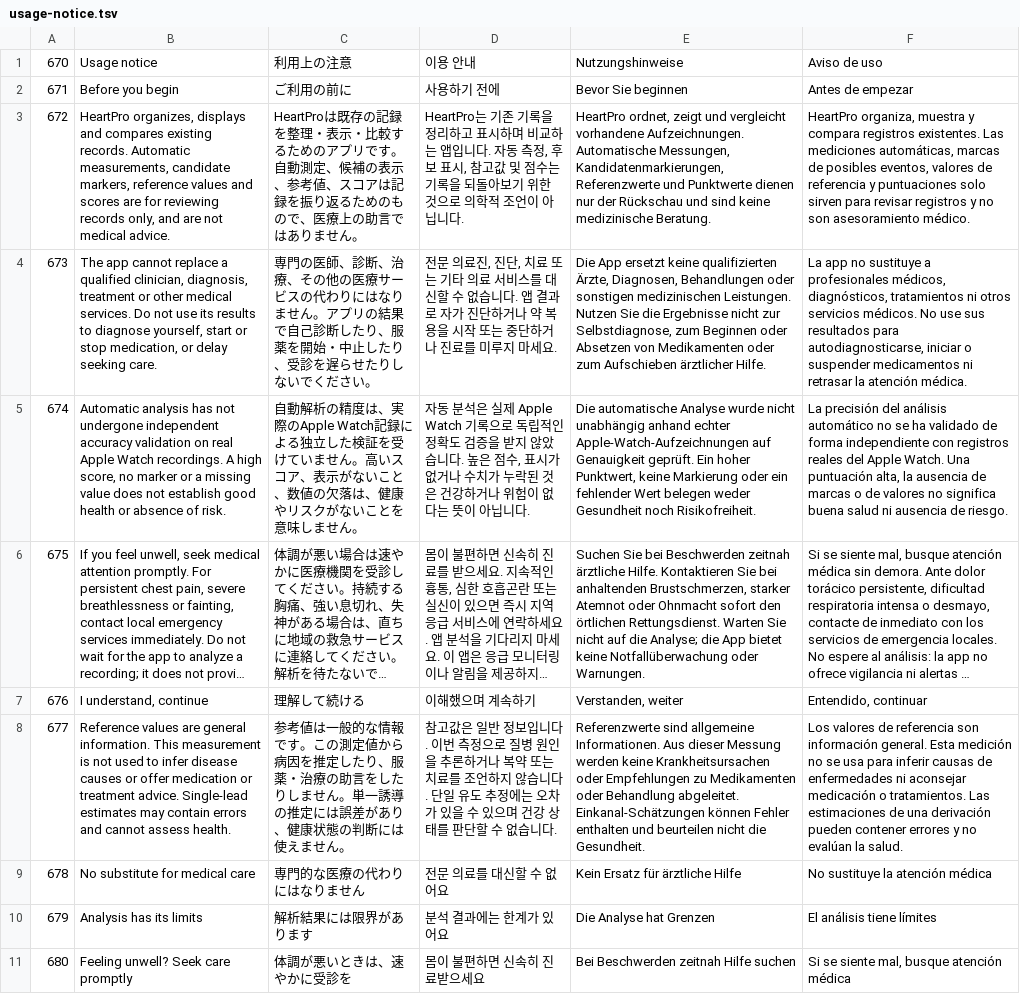
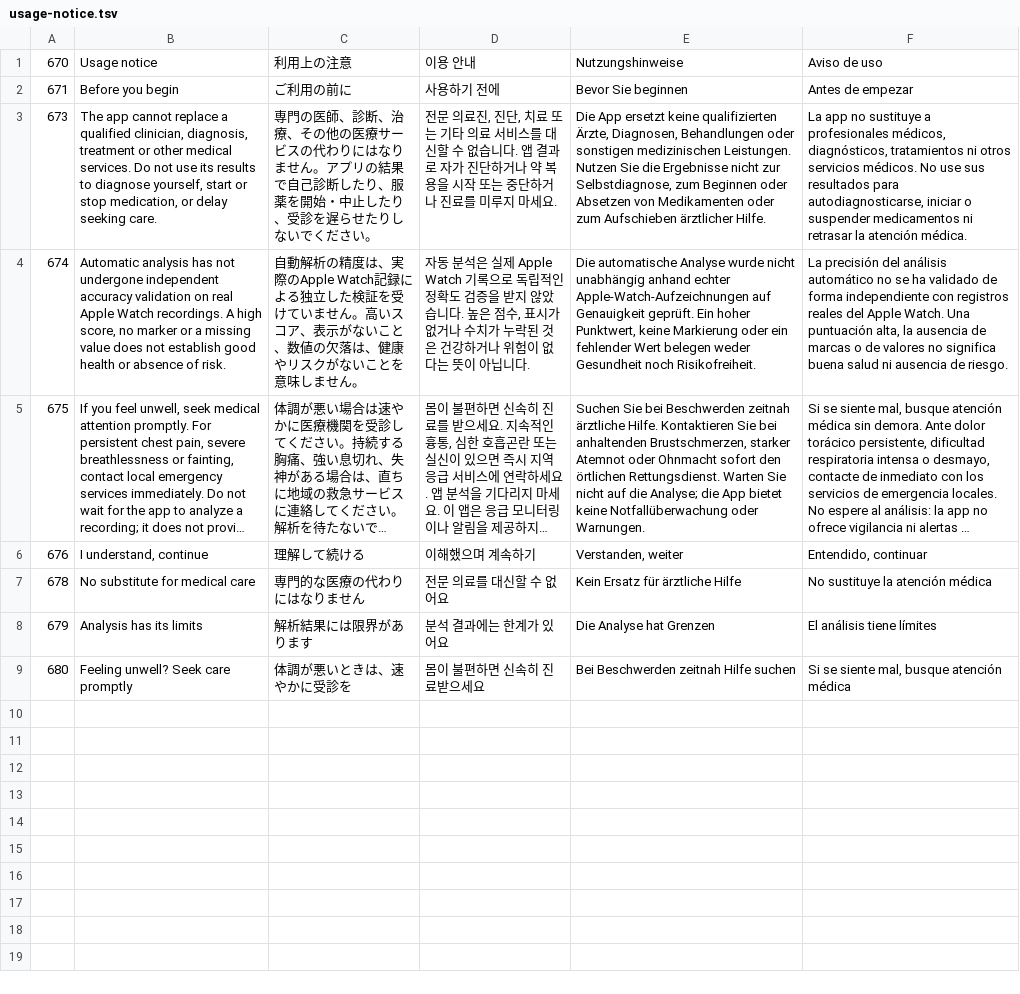
Before and after one commit to backrunner/heartpro, a TSV file: Localization/translations/usage-notice.tsv, drawn as a sheet; long unchanged cells end in …; the diff names each change by its address in the sheet, - before the commit and + after, or states it on an @@ line.

```diff
--- a/Localization/translations/usage-notice.tsv
+++ b/Localization/translations/usage-notice.tsv
-row 3: 672 | HeartPro organizes, displays and compares existing records. Automatic measurements, candidate markers, reference values and scores are for reviewing records only, and are not medical advice. | HeartProは既存の記録を整理・表示・比較するためのアプリです。自動測定、候補の表示、参考値、スコアは記録を振り返るためのもので、医療上の助言ではありません。 | HeartPro는 기존 기록을 정리하고 표시하며 비교하는 앱입니다. 자동 측정, 후보 표시, 참고값 및 점수는 기록을 되돌아보기 위한 것으로 의학적 조언이 아닙니다. | HeartPro ordnet, zeigt und vergleicht vorhandene Aufzeichnungen. Automatische Messungen, Kandidatenmarkierungen, Referenzwerte und Punktwerte dienen nur der Rückschau und sind keine medizinische Beratung. | HeartPro organiza, muestra y compara registros existentes. Las mediciones automáticas, marcas de posibles eventos, valores de referencia y puntuaciones solo sirven para revisar registros y no son asesoramiento médico.
-row 8: 677 | Reference values are general information. This measurement is not used to infer disease causes or offer medication or treatment advice. Single-lead estimates may contain errors and cannot assess health. | 参考値は一般的な情報です。この測定値から病因を推定したり、服薬・治療の助言をしたりしません。単一誘導の推定には誤差があり、健康状態の判断には使えません。 | 참고값은 일반 정보입니다. 이번 측정으로 질병 원인을 추론하거나 복약 또는 치료를 조언하지 않습니다. 단일 유도 추정에는 오차가 있을 수 있으며 건강 상태를 판단할 수 없습니다. | Referenzwerte sind allgemeine Informationen. Aus dieser Messung werden keine Krankheitsursachen oder Empfehlungen zu Medikamenten oder Behandlung abgeleitet. Einkanal-Schätzungen können Fehler enthalten und beurteilen nicht die Gesundheit. | Los valores de referencia son información general. Esta medición no se usa para inferir causas de enfermedades ni aconsejar medicación o tratamientos. Las estimaciones de una derivación pueden contener errores y no evalúan la salud.
```
Also changed, not shown: Localization/translations/000-104.tsv, Localization/translations/105-223.tsv, 42 other files.
